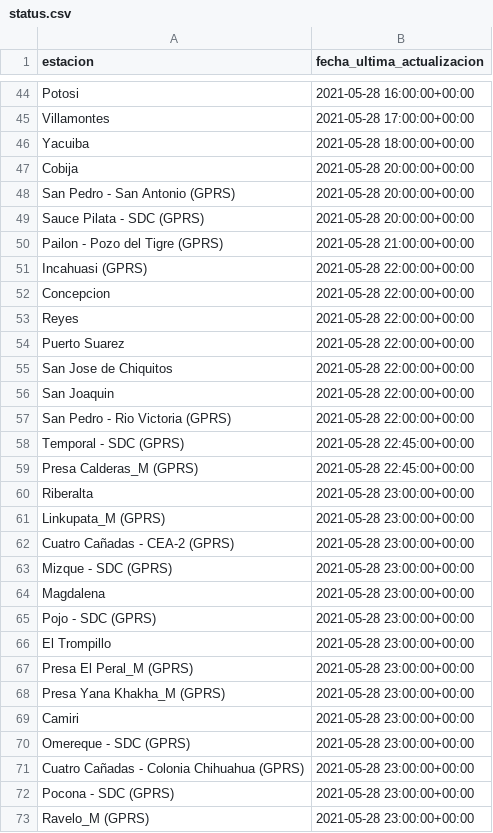
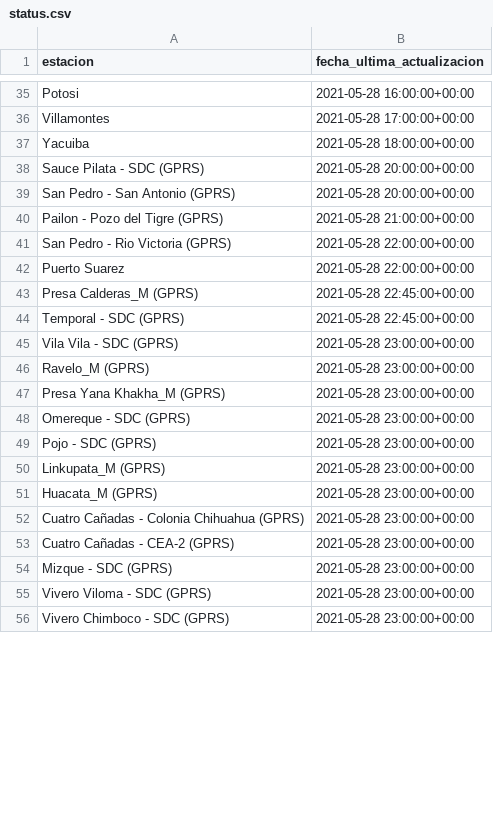
Before and after one commit to pr0nstar/meteorologia-bolivia, a CSV file: status.csv, drawn as a sheet; only a part is shown, gaps mark what is left out; the shorter side is filled out with more unchanged rows; the diff covers the shown part only.

```diff
--- a/status.csv
+++ b/status.csv
@@ -46,28 +37,18 @@ Villamontes,2021-05-28 17:00:00+00:00
 Yacuiba,2021-05-28 18:00:00+00:00
-Cobija,2021-05-28 20:00:00+00:00
+Sauce Pilata - SDC (GPRS),2021-05-28 20:00:00+00:00
 San Pedro - San Antonio (GPRS),2021-05-28 20:00:00+00:00
-Sauce Pilata - SDC (GPRS),2021-05-28 20:00:00+00:00
 Pailon - Pozo del Tigre (GPRS),2021-05-28 21:00:00+00:00
-Incahuasi (GPRS),2021-05-28 22:00:00+00:00
-Concepcion,2021-05-28 22:00:00+00:00
-Reyes,2021-05-28 22:00:00+00:00
+San Pedro - Rio Victoria (GPRS),2021-05-28 22:00:00+00:00
 Puerto Suarez,2021-05-28 22:00:00+00:00
-San Jose de Chiquitos,2021-05-28 22:00:00+00:00
-San Joaquin,2021-05-28 22:00:00+00:00
-San Pedro - Rio Victoria (GPRS),2021-05-28 22:00:00+00:00
+Presa Calderas_M (GPRS),2021-05-28 22:45:00+00:00
 Temporal - SDC (GPRS),2021-05-28 22:45:00+00:00
-Presa Calderas_M (GPRS),2021-05-28 22:45:00+00:00
-Riberalta,2021-05-28 23:00:00+00:00
+Vila Vila - SDC (GPRS),2021-05-28 23:00:00+00:00
+Ravelo_M (GPRS),2021-05-28 23:00:00+00:00
+Presa Yana Khakha_M (GPRS),2021-05-28 23:00:00+00:00
+Omereque - SDC (GPRS),2021-05-28 23:00:00+00:00
+Pojo - SDC (GPRS),2021-05-28 23:00:00+00:00
 Linkupata_M (GPRS),2021-05-28 23:00:00+00:00
+Huacata_M (GPRS),2021-05-28 23:00:00+00:00
+Cuatro Cañadas - Colonia Chihuahua (GPRS),2021-05-28 23:00:00+00:00
 Cuatro Cañadas - CEA-2 (GPRS),2021-05-28 23:00:00+00:00
 Mizque - SDC (GPRS),2021-05-28 23:00:00+00:00
-Magdalena,2021-05-28 23:00:00+00:00
-Pojo - SDC (GPRS),2021-05-28 23:00:00+00:00
-El Trompillo,2021-05-28 23:00:00+00:00
-Presa El Peral_M (GPRS),2021-05-28 23:00:00+00:00
-Presa Yana Khakha_M (GPRS),2021-05-28 23:00:00+00:00
-Camiri,2021-05-28 23:00:00+00:00
-Omereque - SDC (GPRS),2021-05-28 23:00:00+00:00
-Cuatro Cañadas - Colonia Chihuahua (GPRS),2021-05-28 23:00:00+00:00
-Pocona - SDC (GPRS),2021-05-28 23:00:00+00:00
-Ravelo_M (GPRS),2021-05-28 23:00:00+00:00
```
Also changed, not shown: 32 added rows, 21 removed rows, 3 moved rows and 6 edited cells elsewhere in this file, 2 other files.
